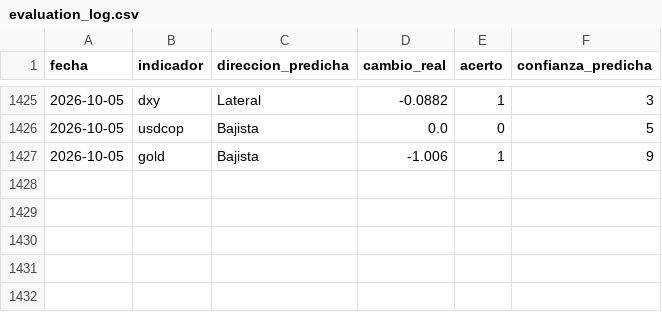
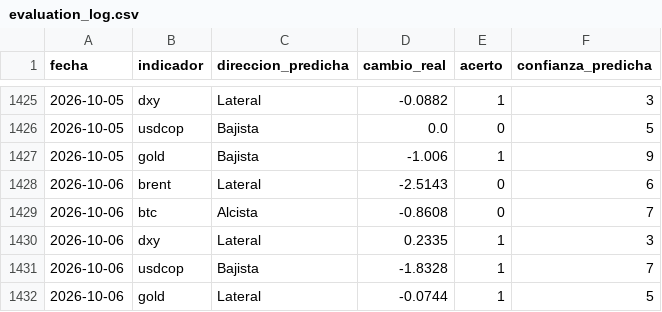
Before and after one commit to juanjo-geo/financial-agent, a CSV file: data/signals/evaluation_log.csv, drawn as a sheet; only a part is shown, gaps mark what is left out; the diff names each change by its address in the sheet, - before the commit and + after, or states it on an @@ line.

```diff
--- a/data/signals/evaluation_log.csv
+++ b/data/signals/evaluation_log.csv
+row 1428: 2026-10-06 | brent | Lateral | -2.5143 | 0 | 6
+row 1429: 2026-10-06 | btc | Alcista | -0.8608 | 0 | 7
+row 1430: 2026-10-06 | dxy | Lateral | 0.2335 | 1 | 3
+row 1431: 2026-10-06 | usdcop | Bajista | -1.8328 | 1 | 7
+row 1432: 2026-10-06 | gold | Lateral | -0.0744 | 1 | 5
```
Also changed, not shown: data/historical/feargreed_history.csv, data/processed/latest_snapshot.csv, 24 other files.
